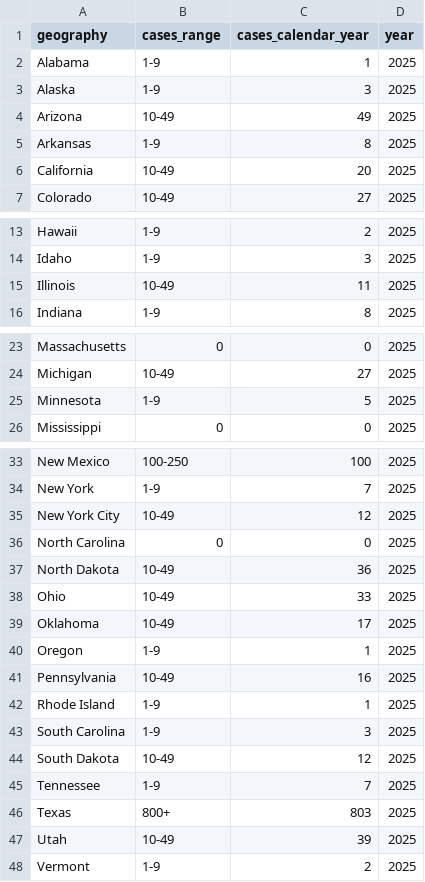
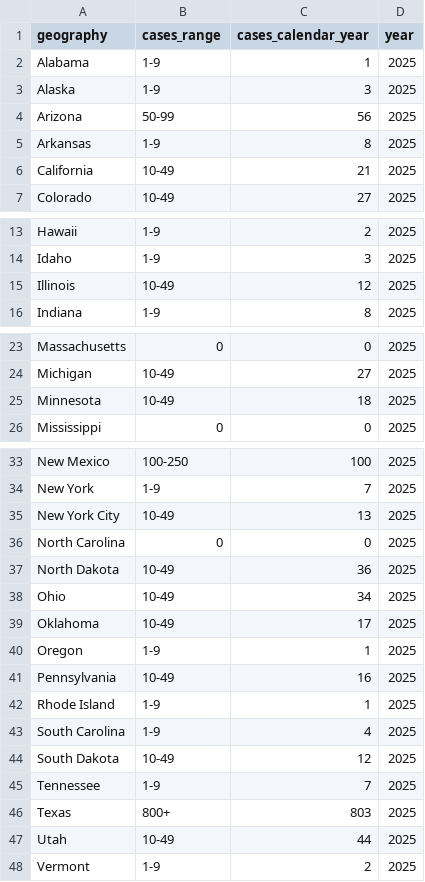
Before and after one commit to annie-jennemann/measles-tracker, a CSV file: last_map_us.csv, drawn as a sheet; only a part is shown, gaps mark what is left out.

```diff
--- a/last_map_us.csv
+++ b/last_map_us.csv
@@ -3,5 +3,5 @@ Alabama,1-9,1,2025
 Alaska,1-9,3,2025
-Arizona,10-49,49,2025
+Arizona,50-99,56,2025
 Arkansas,1-9,8,2025
-California,10-49,20,2025
+California,10-49,21,2025
 Colorado,10-49,27,2025
@@ -14,3 +14,3 @@ Hawaii,1-9,2,2025
 Idaho,1-9,3,2025
-Illinois,10-49,11,2025
+Illinois,10-49,12,2025
 Indiana,1-9,8,2025
@@ -24,3 +24,3 @@ Massachusetts,0,0,2025
 Michigan,10-49,27,2025
-Minnesota,1-9,5,2025
+Minnesota,10-49,18,2025
 Mississippi,0,0,2025
@@ -34,6 +34,6 @@ New Mexico,100-250,100,2025
 New York,1-9,7,2025
-New York City,10-49,12,2025
+New York City,10-49,13,2025
 North Carolina,0,0,2025
 North Dakota,10-49,36,2025
-Ohio,10-49,33,2025
+Ohio,10-49,34,2025
 Oklahoma,10-49,17,2025
@@ -42,3 +42,3 @@ Pennsylvania,10-49,16,2025
 Rhode Island,1-9,1,2025
-South Carolina,1-9,3,2025
+South Carolina,1-9,4,2025
 South Dakota,10-49,12,2025
@@ -46,3 +46,3 @@ Tennessee,1-9,7,2025
 Texas,800+,803,2025
-Utah,10-49,39,2025
+Utah,10-49,44,2025
 Vermont,1-9,2,2025
```
